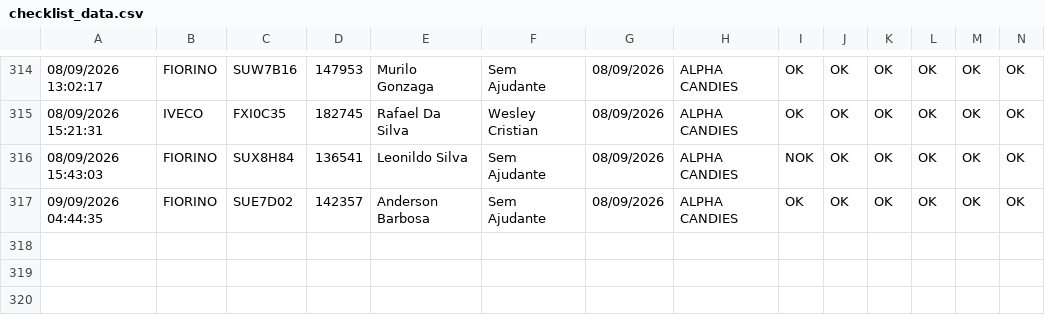
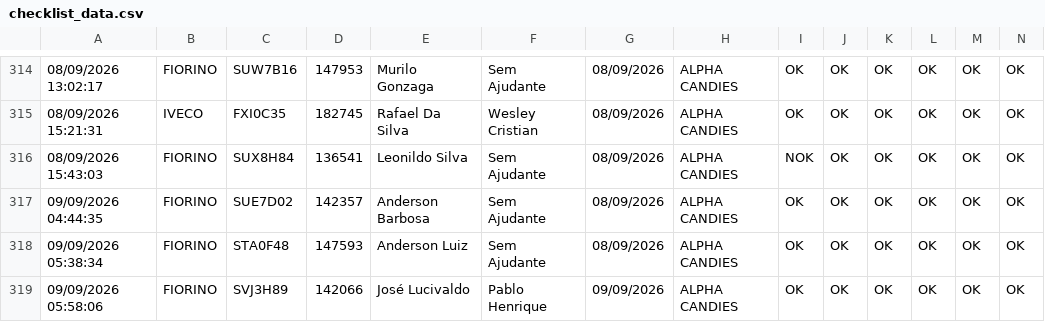
Before and after one commit to rot-alpha/carverify, a CSV file: src/data/checklist_data.csv, drawn as a sheet; only a part is shown, gaps mark what is left out; rows hold the shown columns only; the diff names each change by its address in the sheet, - before the commit and + after, or states it on an @@ line.

```diff
--- a/src/data/checklist_data.csv
+++ b/src/data/checklist_data.csv
+row 318: 09/09/2026 05:38:34 | FIORINO | STA0F48 | 147593 | Anderson Luiz | Sem Ajudante | 08/09/2026 | ALPHA CANDIES | OK | OK | OK | OK | OK | OK
+row 319: 09/09/2026 05:58:06 | FIORINO | SVJ3H89 | 142066 | José Lucivaldo | Pablo Henrique | 09/09/2026 | ALPHA CANDIES | OK | OK | OK | OK | OK | OK
```
